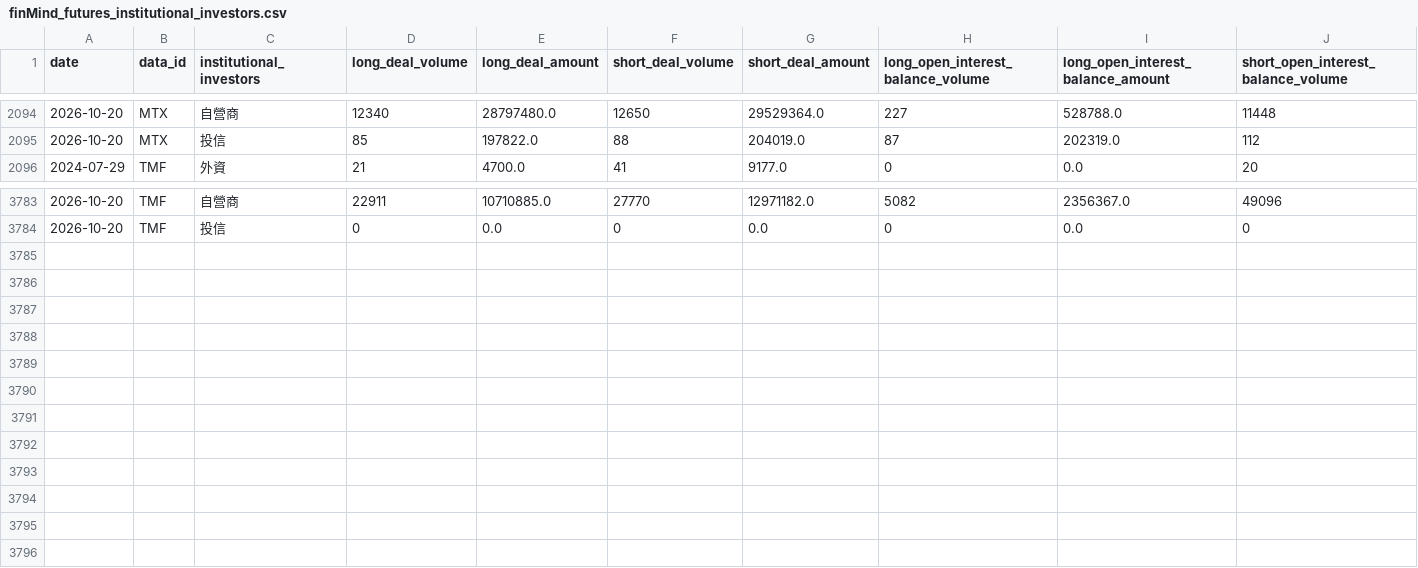
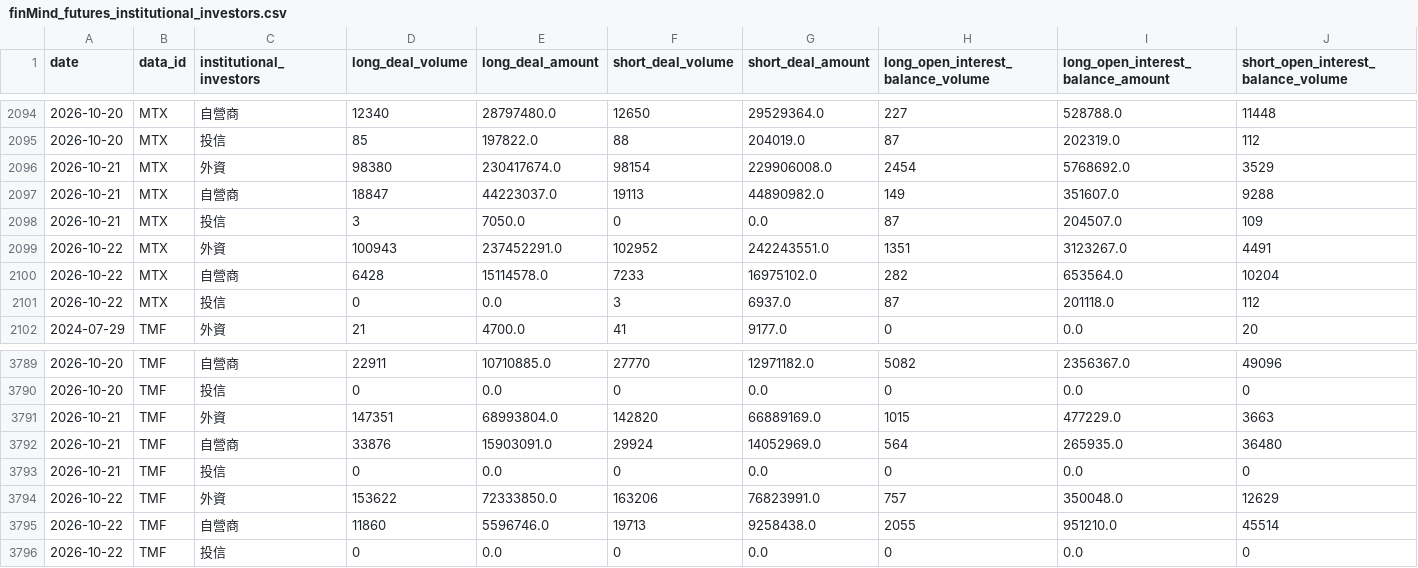
Before and after one commit to begoniasuccess/Invest, a CSV file: code/finMind_futures_institutional_investors.csv, drawn as a sheet; only a part is shown, gaps mark what is left out; rows hold the shown columns only; the diff names each change by its address in the sheet, - before the commit and + after, or states it on an @@ line.

Commit message:
fix taiex trading vol problem and save us data

```diff
--- a/code/finMind_futures_institutional_investors.csv
+++ b/code/finMind_futures_institutional_investors.csv
+row 2096: 2026-10-21 | MTX | 外資 | 98380 | 230417674.0 | 98154 | 229906008.0 | 2454 | 5768692.0 | 3529
+row 2097: 2026-10-21 | MTX | 自營商 | 18847 | 44223037.0 | 19113 | 44890982.0 | 149 | 351607.0 | 9288
+row 2098: 2026-10-21 | MTX | 投信 | 3 | 7050.0 | 0 | 0.0 | 87 | 204507.0 | 109
+row 2099: 2026-10-22 | MTX | 外資 | 100943 | 237452291.0 | 102952 | 242243551.0 | 1351 | 3123267.0 | 4491
+row 2100: 2026-10-22 | MTX | 自營商 | 6428 | 15114578.0 | 7233 | 16975102.0 | 282 | 653564.0 | 10204
+row 2101: 2026-10-22 | MTX | 投信 | 0 | 0.0 | 3 | 6937.0 | 87 | 201118.0 | 112
+row 3791: 2026-10-21 | TMF | 外資 | 147351 | 68993804.0 | 142820 | 66889169.0 | 1015 | 477229.0 | 3663
+row 3792: 2026-10-21 | TMF | 自營商 | 33876 | 15903091.0 | 29924 | 14052969.0 | 564 | 265935.0 | 36480
+row 3793: 2026-10-21 | TMF | 投信 | 0 | 0.0 | 0 | 0.0 | 0 | 0.0 | 0
+row 3794: 2026-10-22 | TMF | 外資 | 153622 | 72333850.0 | 163206 | 76823991.0 | 757 | 350048.0 | 12629
+row 3795: 2026-10-22 | TMF | 自營商 | 11860 | 5596746.0 | 19713 | 9258438.0 | 2055 | 951210.0 | 45514
+row 3796: 2026-10-22 | TMF | 投信 | 0 | 0.0 | 0 | 0.0 | 0 | 0.0 | 0
```
Also changed, not shown: code/finMind_futures_institutional_investors_after_hours.csv, 38 other files.
